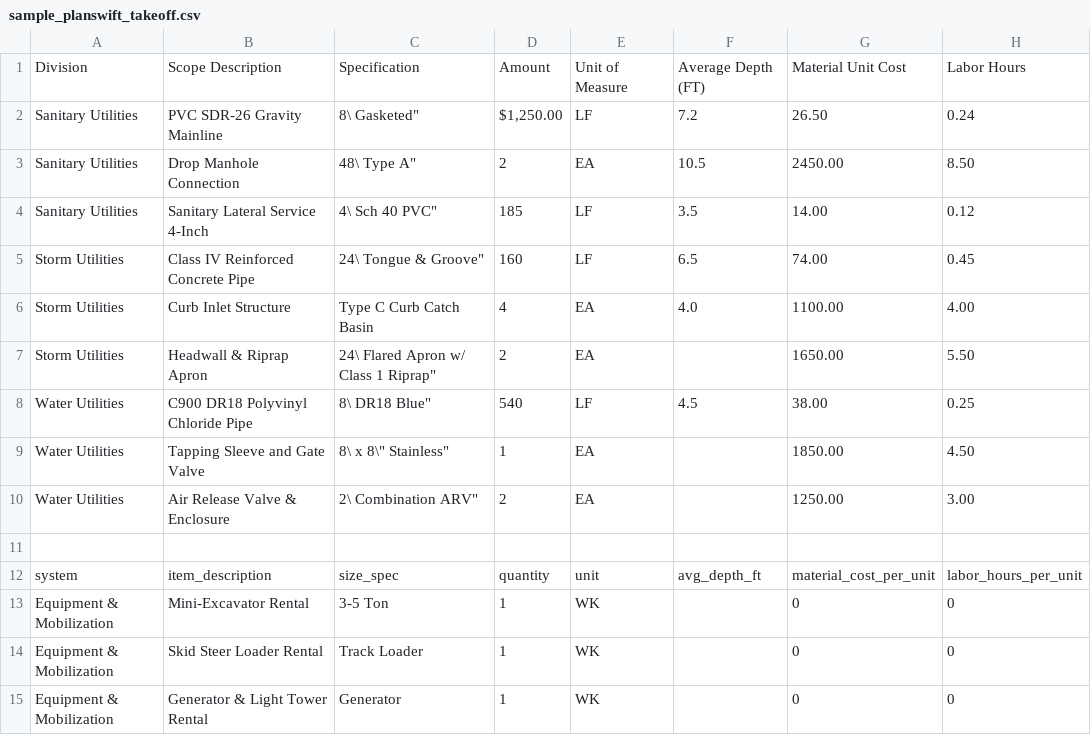
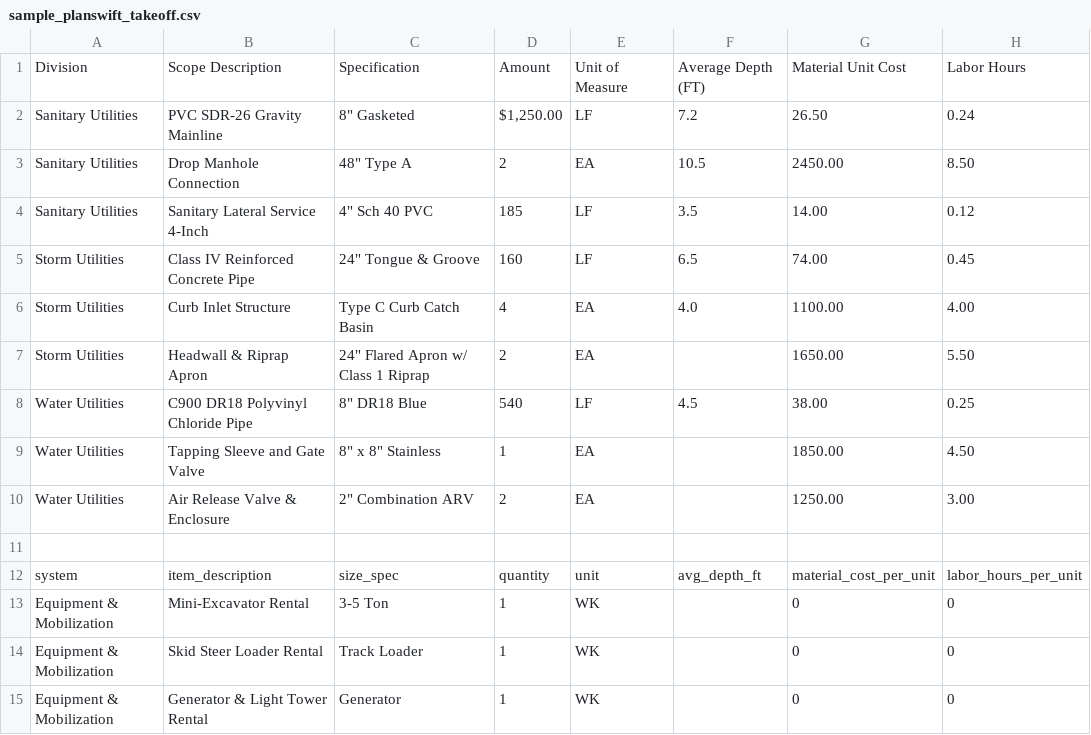
Before and after one commit to pattygcoding/takeoff-engine, a CSV file: public/product/samples/sample_planswift_takeoff.csv, drawn as a sheet; only a part is shown; the diff names each change by its address in the sheet, - before the commit and + after, or states it on an @@ line.

```diff
--- a/public/product/samples/sample_planswift_takeoff.csv
+++ b/public/product/samples/sample_planswift_takeoff.csv
-C2: 8\ Gasketed"
+C2: 8" Gasketed
-C3: 48\ Type A"
+C3: 48" Type A
-C4: 4\ Sch 40 PVC"
+C4: 4" Sch 40 PVC
-C5: 24\ Tongue & Groove"
+C5: 24" Tongue & Groove
-C7: 24\ Flared Apron w/ Class 1 Riprap"
+C7: 24" Flared Apron w/ Class 1 Riprap
-C8: 8\ DR18 Blue"
+C8: 8" DR18 Blue
-C9: 8\ x 8\" Stainless"
+C9: 8" x 8" Stainless
-C10: 2\ Combination ARV"
+C10: 2" Combination ARV
```
Also changed, not shown: public/product/samples/sample_bluebeam_takeoff.csv, public/product/samples/sample_trimble_agtek_takeoff.csv, 7 other files.
